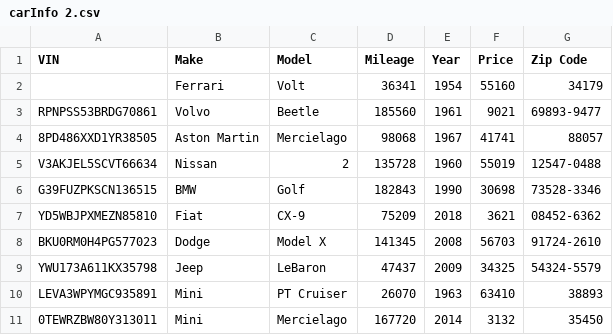
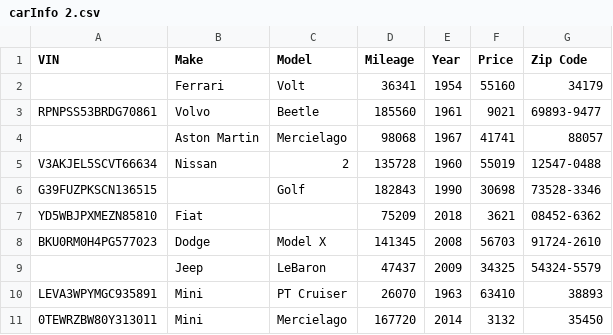
Before and after one commit to denvermullets/station-inspector, a CSV file: server/files/downloads/carInfo 2.csv, drawn as a sheet.

```diff
--- a/server/files/downloads/carInfo 2.csv
+++ b/server/files/downloads/carInfo 2.csv
@@ -3,8 +3,8 @@ VIN,Make,Model,Mileage,Year,Price,Zip Code
 RPNPSS53BRDG70861,Volvo,Beetle,185560,1961,9021,69893-9477
-8PD486XXD1YR38505,Aston Martin,Mercielago,98068,1967,41741,88057
+,Aston Martin,Mercielago,98068,1967,41741,88057
 V3AKJEL5SCVT66634,Nissan,2,135728,1960,55019,12547-0488
-G39FUZPKSCN136515,BMW,Golf,182843,1990,30698,73528-3346
-YD5WBJPXMEZN85810,Fiat,CX-9,75209,2018,3621,08452-6362
+G39FUZPKSCN136515,,Golf,182843,1990,30698,73528-3346
+YD5WBJPXMEZN85810,Fiat,,75209,2018,3621,08452-6362
 BKU0RM0H4PG577023,Dodge,Model X,141345,2008,56703,91724-2610
-YWU173A611KX35798,Jeep,LeBaron,47437,2009,34325,54324-5579
+,Jeep,LeBaron,47437,2009,34325,54324-5579
 LEVA3WPYMGC935891,Mini,PT Cruiser,26070,1963,63410,38893
```
Also changed, not shown: 17 other files.
